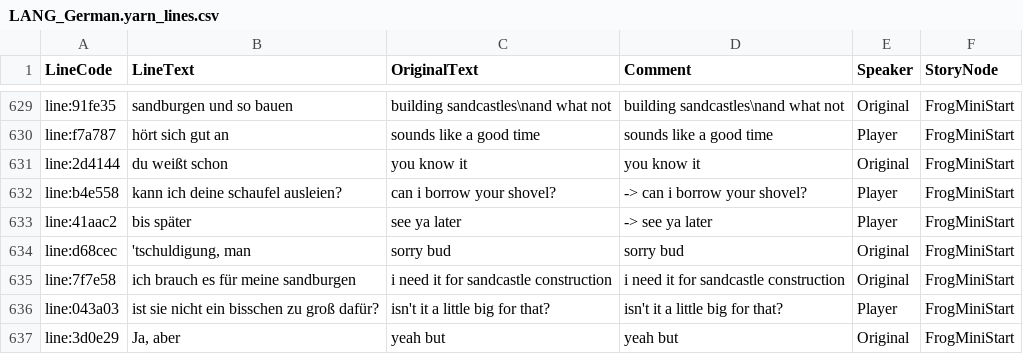
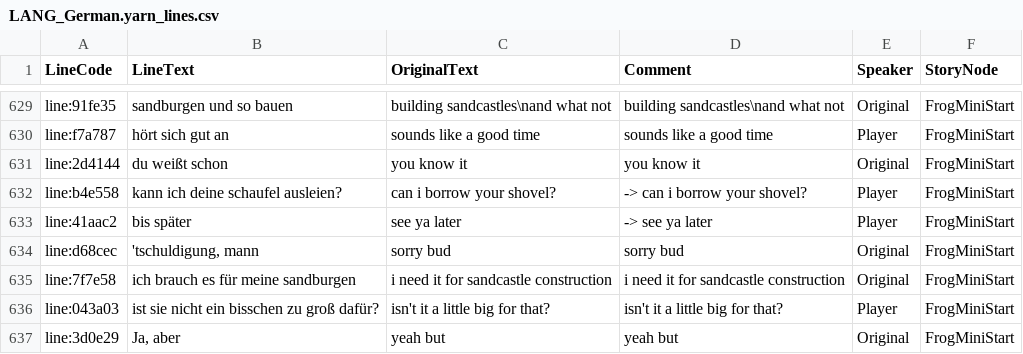
Before and after one commit to Fox-Network/ashorthike-translation-de, a CSV file: LANG_German.yarn_lines.csv, drawn as a sheet; only a part is shown, gaps mark what is left out.

Commit message:
Revert "Update LANG_German.yarn_lines.csv"
This reverts commit 4eabd284375e4fee41cae6ff17b76a4e4687a8c8.

```diff
--- a/LANG_German.yarn_lines.csv
+++ b/LANG_German.yarn_lines.csv
@@ -633,3 +633,3 @@ line:b4e558,kann ich deine schaufel ausleien?,can i borrow your shovel?,-> can i
 line:41aac2,bis später,see ya later,-> see ya later,Player,FrogMiniStart
-line:d68cec,"'tschuldigung, man",sorry bud,sorry bud,Original,FrogMiniStart
+line:d68cec,"'tschuldigung, mann",sorry bud,sorry bud,Original,FrogMiniStart
 line:7f7e58,ich brauch es für meine sandburgen,i need it for sandcastle construction,i need it for sandcastle construction,Original,FrogMiniStart
```
